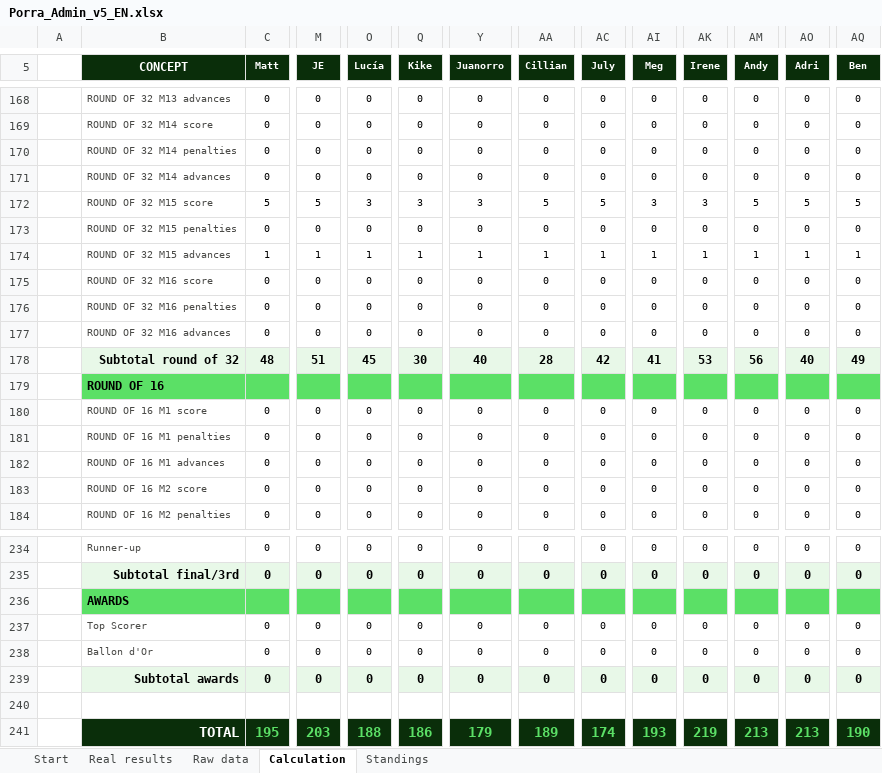
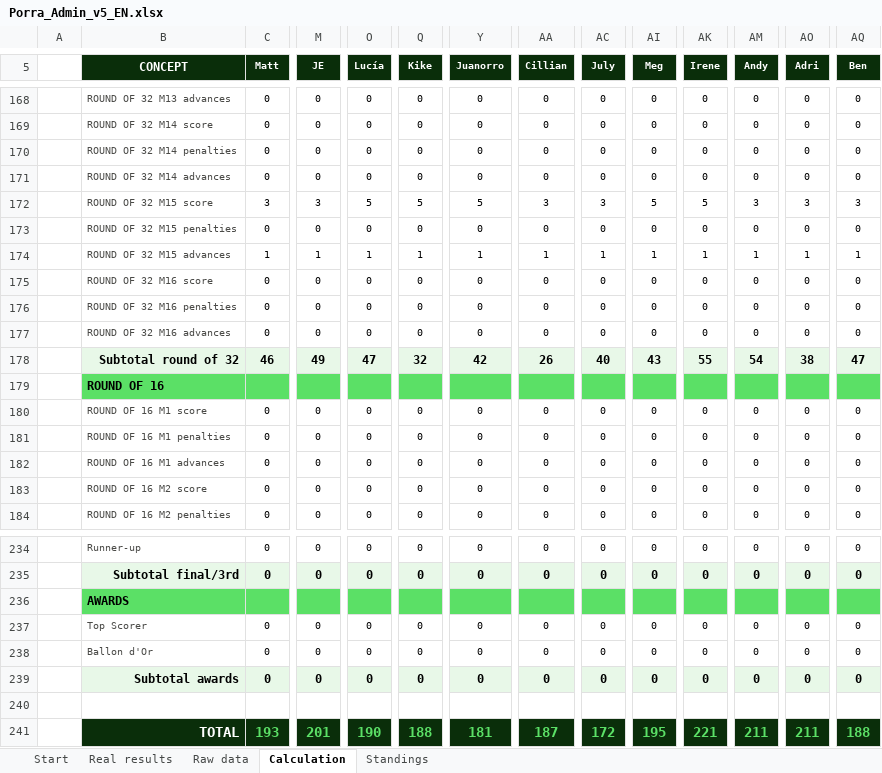
Before and after one commit to jose-reveni/porra2026, an Excel workbook: Porra_Admin_v5_EN.xlsx, sheet Calculation, drawn as a sheet; only a part is shown, gaps mark what is left out; values as stored, in another font and other column widths than the file's, no borders; charts and pictures not drawn; the diff covers the shown part only; the diff names each change by its address in the sheet, - before the commit and + after, or states it on an @@ line.

```diff
--- a/Porra_Admin_v5_EN.xlsx (sheet Calculation)
+++ b/Porra_Admin_v5_EN.xlsx (sheet Calculation)
-C172 (Matt): 5
+C172 (Matt): 3
-M172 (JE): 5
+M172 (JE): 3
-O172 (Lucía): 3
+O172 (Lucía): 5
-Q172 (Kike): 3
+Q172 (Kike): 5
-Y172 (Juanorro): 3
+Y172 (Juanorro): 5
-AA172 (Cillian): 5
+AA172 (Cillian): 3
-AC172 (July): 5
+AC172 (July): 3
-AI172 (Meg): 3
+AI172 (Meg): 5
-AK172 (Irene): 3
+AK172 (Irene): 5
-AM172 (Andy): 5
+AM172 (Andy): 3
-AO172 (Adri): 5
+AO172 (Adri): 3
-AQ172 (Ben): 5
+AQ172 (Ben): 3
-C178 (Matt): 48
+C178 (Matt): 46
-M178 (JE): 51
+M178 (JE): 49
-O178 (Lucía): 45
+O178 (Lucía): 47
-Q178 (Kike): 30
+Q178 (Kike): 32
-Y178 (Juanorro): 40
+Y178 (Juanorro): 42
-AA178 (Cillian): 28
+AA178 (Cillian): 26
-AC178 (July): 42
+AC178 (July): 40
-AI178 (Meg): 41
+AI178 (Meg): 43
-AK178 (Irene): 53
+AK178 (Irene): 55
-AM178 (Andy): 56
+AM178 (Andy): 54
-AO178 (Adri): 40
+AO178 (Adri): 38
-AQ178 (Ben): 49
+AQ178 (Ben): 47
-C241 (Matt): 195
+C241 (Matt): 193
-M241 (JE): 203
+M241 (JE): 201
-O241 (Lucía): 188
+O241 (Lucía): 190
-Q241 (Kike): 186
+Q241 (Kike): 188
-Y241 (Juanorro): 179
+Y241 (Juanorro): 181
-AA241 (Cillian): 189
+AA241 (Cillian): 187
-AC241 (July): 174
+AC241 (July): 172
-AI241 (Meg): 193
+AI241 (Meg): 195
-AK241 (Irene): 219
+AK241 (Irene): 221
-AM241 (Andy): 213
+AM241 (Andy): 211
-AO241 (Adri): 213
+AO241 (Adri): 211
-AQ241 (Ben): 190
+AQ241 (Ben): 188
```
Also changed, not shown: 12 edited cells elsewhere in this sheet, sheet Standings, sheet Real results, 1 other file.
